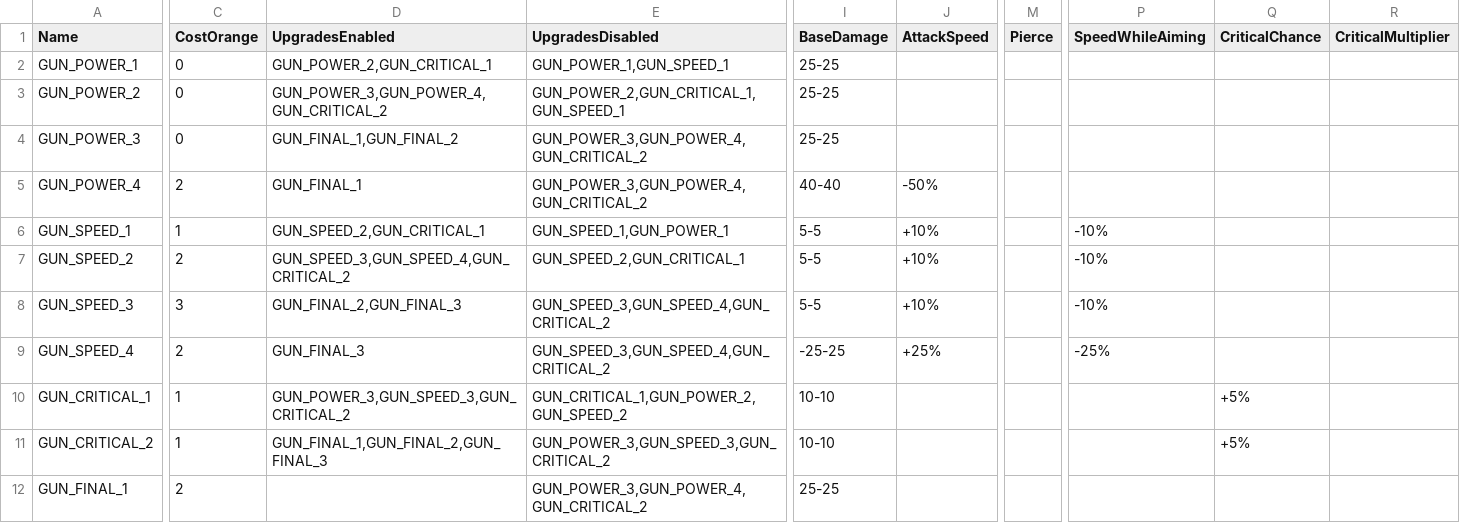
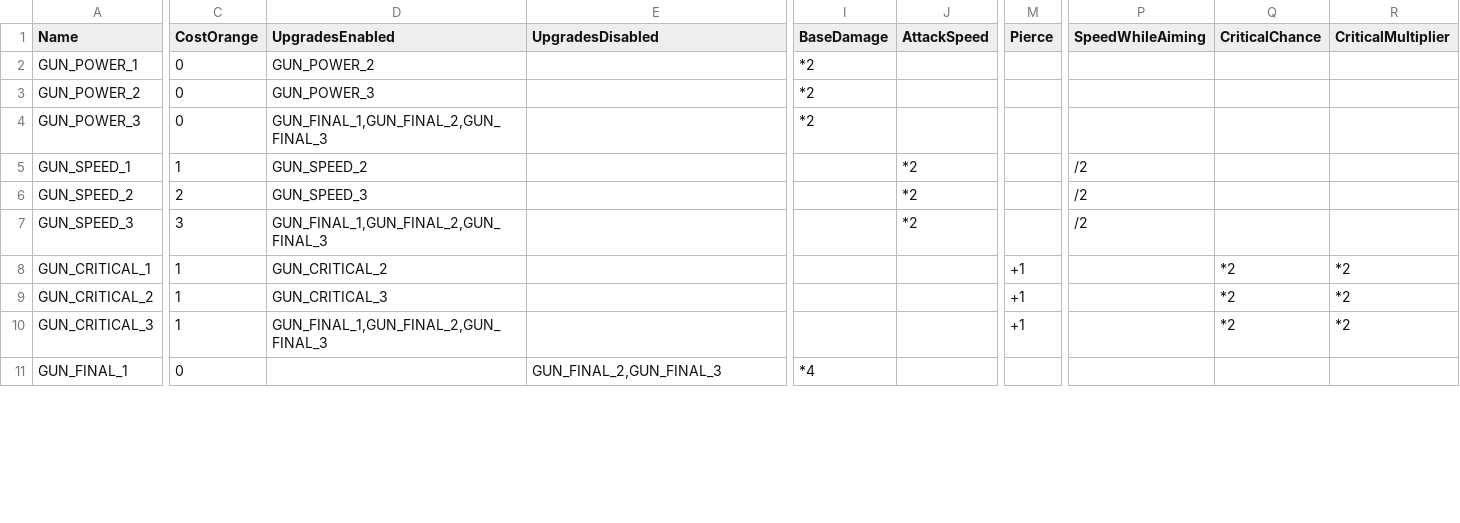
Before and after one commit to XavierClavel/SpaceSurvivorOrbital, a CSV file: Assets/Data/UpgradesData.csv, drawn as a sheet; only a part is shown, gaps mark what is left out; removed rows and columns are numbered as before the commit, all else as after; rows hold the shown columns only; the diff covers the shown part only; the diff names each change by its address in the sheet, - before the commit and + after, or states it on an @@ line.

Commit message:
New Gun Tree and value

```diff
--- a/Assets/Data/UpgradesData.csv
+++ b/Assets/Data/UpgradesData.csv
-D2 (UpgradesEnabled): GUN_POWER_2,GUN_CRITICAL_1
+D2 (UpgradesEnabled): GUN_POWER_2
-E2 (UpgradesDisabled): GUN_POWER_1,GUN_SPEED_1
+E2 (UpgradesDisabled): (empty)
-I2:I4 (BaseDamage): 25-25
+I2:I4 (BaseDamage): *2
-D3 (UpgradesEnabled): GUN_POWER_3,GUN_POWER_4,GUN_CRITICAL_2
+D3 (UpgradesEnabled): GUN_POWER_3
-E3 (UpgradesDisabled): GUN_POWER_2,GUN_CRITICAL_1,GUN_SPEED_1
+E3 (UpgradesDisabled): (empty)
-D4 (UpgradesEnabled): GUN_FINAL_1,GUN_FINAL_2
+D4 (UpgradesEnabled): GUN_FINAL_1,GUN_FINAL_2,GUN_FINAL_3
-E4 (UpgradesDisabled): GUN_POWER_3,GUN_POWER_4,GUN_CRITICAL_2
+E4 (UpgradesDisabled): (empty)
-row 5: GUN_POWER_4 | 2 | GUN_FINAL_1 | GUN_POWER_3,GUN_POWER_4,GUN_CRITICAL_2 | 40-40 | -50%
-D5 (UpgradesEnabled): GUN_SPEED_2,GUN_CRITICAL_1
+D5 (UpgradesEnabled): GUN_SPEED_2
-E5 (UpgradesDisabled): GUN_SPEED_1,GUN_POWER_1
+E5 (UpgradesDisabled): (empty)
-I5:I7 (BaseDamage): 5-5
+I5:I7 (BaseDamage): (empty)
-J5:J7 (AttackSpeed): +10%
+J5:J7 (AttackSpeed): *2
-P5:P7 (SpeedWhileAiming): -10%
+P5:P7 (SpeedWhileAiming): /2
-D6 (UpgradesEnabled): GUN_SPEED_3,GUN_SPEED_4,GUN_CRITICAL_2
+D6 (UpgradesEnabled): GUN_SPEED_3
-E6 (UpgradesDisabled): GUN_SPEED_2,GUN_CRITICAL_1
+E6 (UpgradesDisabled): (empty)
-D7 (UpgradesEnabled): GUN_FINAL_2,GUN_FINAL_3
+D7 (UpgradesEnabled): GUN_FINAL_1,GUN_FINAL_2,GUN_FINAL_3
-E7 (UpgradesDisabled): GUN_SPEED_3,GUN_SPEED_4,GUN_CRITICAL_2
+E7 (UpgradesDisabled): (empty)
-row 9: GUN_SPEED_4 | 2 | GUN_FINAL_3 | GUN_SPEED_3,GUN_SPEED_4,GUN_CRITICAL_2 | -25-25 | +25% |  | -25%
-D8 (UpgradesEnabled): GUN_POWER_3,GUN_SPEED_3,GUN_CRITICAL_2
+D8 (UpgradesEnabled): GUN_CRITICAL_2
-E8 (UpgradesDisabled): GUN_CRITICAL_1,GUN_POWER_2,GUN_SPEED_2
+E8 (UpgradesDisabled): (empty)
-I8:I9 (BaseDamage): 10-10
+I8:I9 (BaseDamage): (empty)
-M8:M9 (Pierce): (empty)
+M8:M9 (Pierce): +1
-Q8:Q9 (CriticalChance): +5%
+Q8:Q9 (CriticalChance): *2
-R8:R9 (CriticalMultiplier): (empty)
+R8:R9 (CriticalMultiplier): *2
-D9 (UpgradesEnabled): GUN_FINAL_1,GUN_FINAL_2,GUN_FINAL_3
+D9 (UpgradesEnabled): GUN_CRITICAL_3
-E9 (UpgradesDisabled): GUN_POWER_3,GUN_SPEED_3,GUN_CRITICAL_2
+E9 (UpgradesDisabled): (empty)
+row 10: GUN_CRITICAL_3 | 1 | GUN_FINAL_1,GUN_FINAL_2,GUN_FINAL_3 |  |  |  | +1 |  | *2 | *2
-C11 (CostOrange): 2
+C11 (CostOrange): 0
-E11 (UpgradesDisabled): GUN_POWER_3,GUN_POWER_4,GUN_CRITICAL_2
+E11 (UpgradesDisabled): GUN_FINAL_2,GUN_FINAL_3
-I11 (BaseDamage): 25-25
+I11 (BaseDamage): *4
```
Also changed, not shown: 14 edited cells elsewhere in this file, 5 other files.
